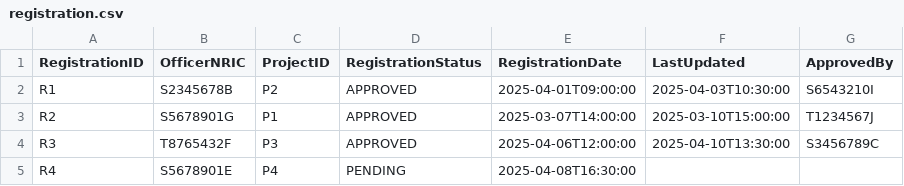
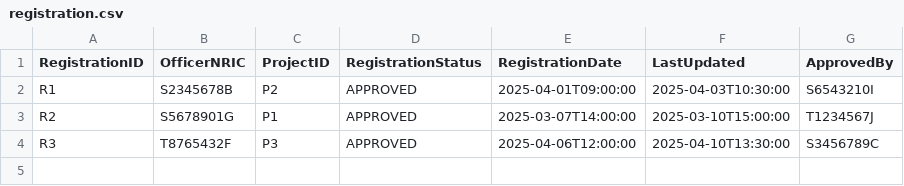
Before and after one commit to PuttTim/sc2002-bee-tee-ohh, a CSV file: data/registration.csv, drawn as a sheet.

```diff
--- a/data/registration.csv
+++ b/data/registration.csv
@@ -4,2 +4 @@ R2,S5678901G,P1,APPROVED,2025-03-07T14:00:00,2025-03-10T15:00:00,T1234567J
 R3,T8765432F,P3,APPROVED,2025-04-06T12:00:00,2025-04-10T13:30:00,S3456789C
-R4,S5678901E,P4,PENDING,2025-04-08T16:30:00,,
```
Also changed, not shown: data/projects.csv, data/users.csv, 1 other file.
